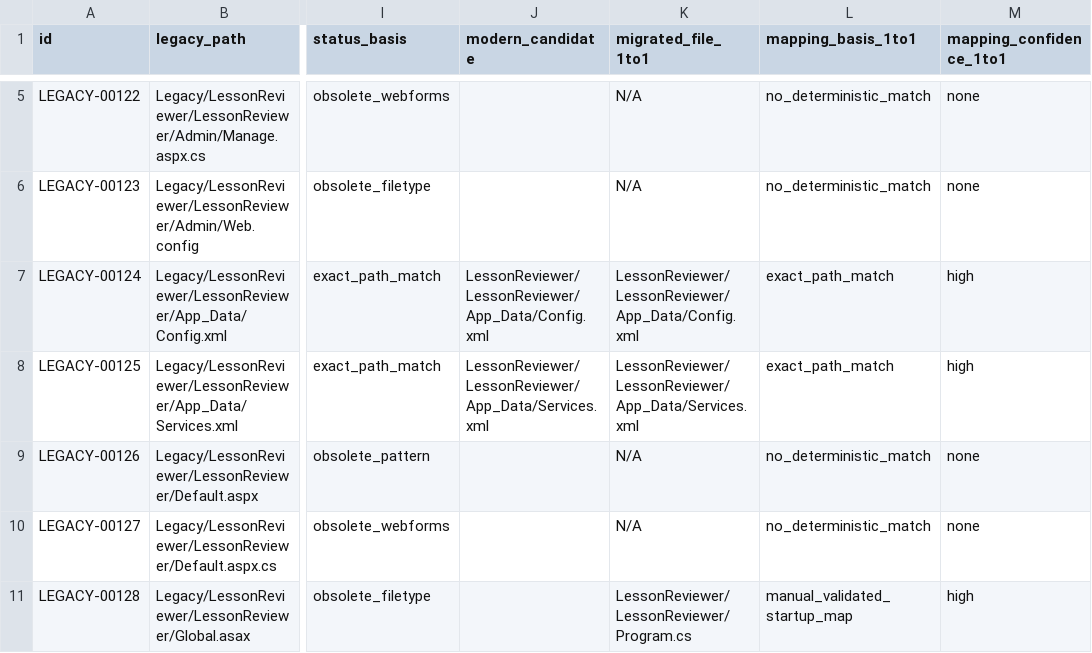
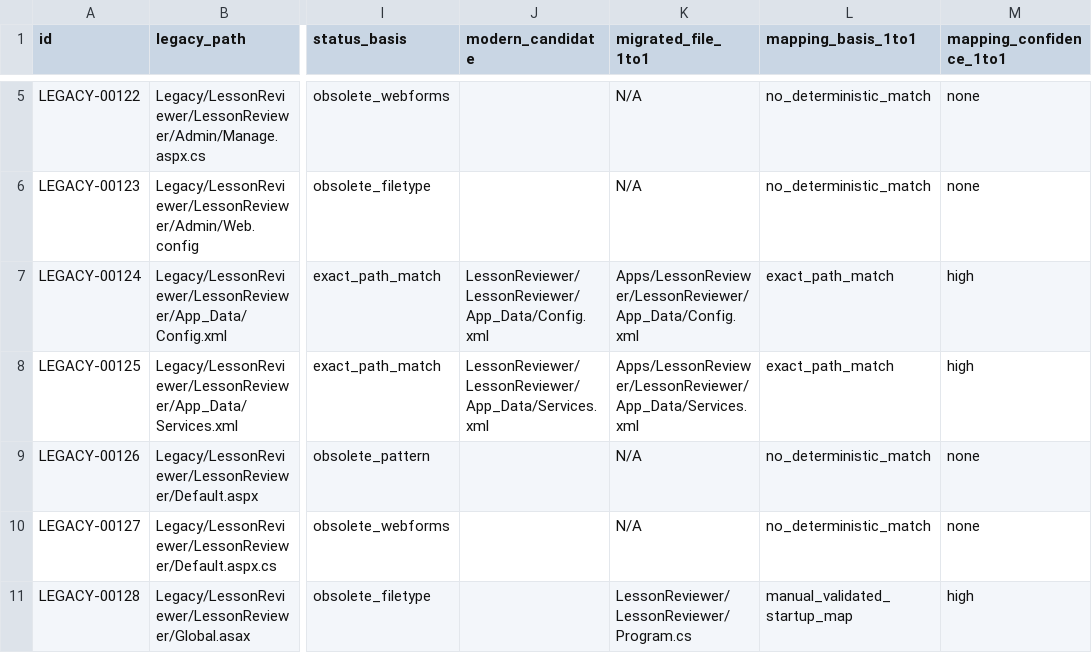
Before and after one commit to dsalunga/mPortal, a CSV file: docs/plans/legacy-migration/inventory/legacy-source-tracking-lessonreviewer.csv, drawn as a sheet; only a part is shown, gaps mark what is left out; the diff covers the shown part only; the diff names each change by its address in the sheet, - before the commit and + after, or states it on an @@ line.

```diff
--- a/docs/plans/legacy-migration/inventory/legacy-source-tracking-lessonreviewer.csv
+++ b/docs/plans/legacy-migration/inventory/legacy-source-tracking-lessonreviewer.csv
-K7 (migrated_file_1to1): LessonReviewer/LessonReviewer/App_Data/Config.xml
+K7 (migrated_file_1to1): Apps/LessonReviewer/LessonReviewer/App_Data/Config.xml
-K8 (migrated_file_1to1): LessonReviewer/LessonReviewer/App_Data/Services.xml
+K8 (migrated_file_1to1): Apps/LessonReviewer/LessonReviewer/App_Data/Services.xml
```
Also changed, not shown: 19 edited cells elsewhere in this file, docs/plans/legacy-migration/inventory/legacy-source-tracking-biblereader.csv, docs/plans/legacy-migration/module-status-rollup.csv, 54 other files.
